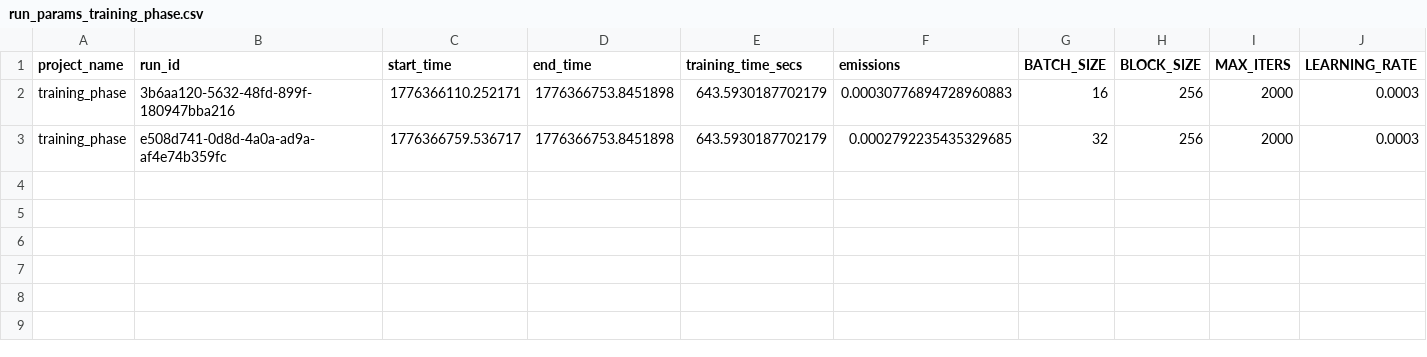
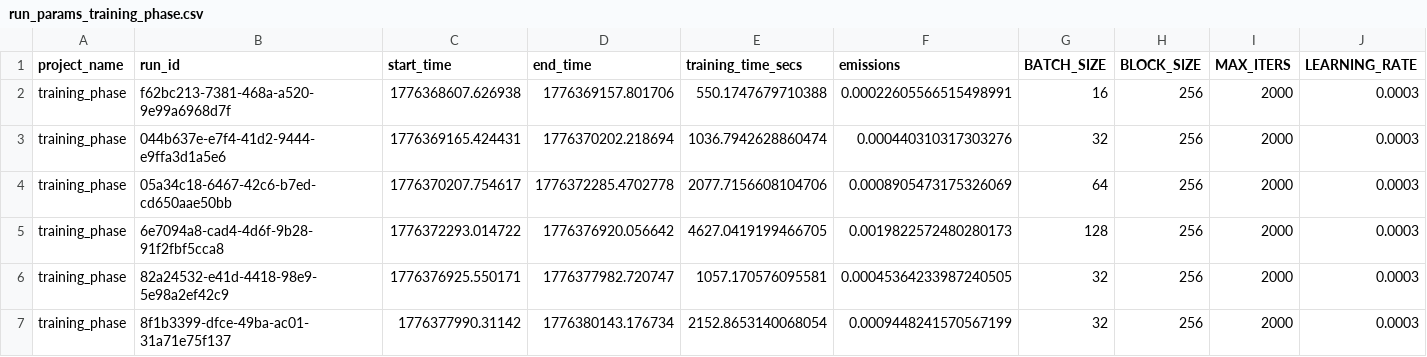
Before and after one commit to krusand/GWPinLanguageModels, a CSV file: emissions/run_params_training_phase.csv, drawn as a sheet; only a part is shown; rows hold the shown columns only; the diff names each change by its address in the sheet, - before the commit and + after, or states it on an @@ line.

```diff
--- a/emissions/run_params_training_phase.csv
+++ b/emissions/run_params_training_phase.csv
-B2 (run_id): 3b6aa120-5632-48fd-899f-180947bba216
+B2 (run_id): f62bc213-7381-468a-a520-9e99a6968d7f
-C2 (start_time): 1776366110.252171
+C2 (start_time): 1776368607.626938
-D2 (end_time): 1776366753.8451898
+D2 (end_time): 1776369157.801706
-E2 (training_time_secs): 643.5930187702179
+E2 (training_time_secs): 550.1747679710388
-F2 (emissions): 0.00030776894728960883
+F2 (emissions): 0.00022605566515498991
-B3 (run_id): e508d741-0d8d-4a0a-ad9a-af4e74b359fc
+B3 (run_id): 044b637e-e7f4-41d2-9444-e9ffa3d1a5e6
-C3 (start_time): 1776366759.536717
+C3 (start_time): 1776369165.424431
-D3 (end_time): 1776366753.8451898
+D3 (end_time): 1776370202.218694
-E3 (training_time_secs): 643.5930187702179
+E3 (training_time_secs): 1036.7942628860474
-F3 (emissions): 0.0002792235435329685
+F3 (emissions): 0.000440310317303276
+row 4: training_phase | 05a34c18-6467-42c6-b7ed-cd650aae50bb | 1776370207.754617 | 1776372285.4702778 | 2077.7156608104706 | 0.0008905473175326069 | 64 | 256 | 2000 | 0.0003
+row 5: training_phase | 6e7094a8-cad4-4d6f-9b28-91f2fbf5cca8 | 1776372293.014722 | 1776376920.056642 | 4627.0419199466705 | 0.0019822572480280173 | 128 | 256 | 2000 | 0.0003
+row 6: training_phase | 82a24532-e41d-4418-98e9-5e98a2ef42c9 | 1776376925.550171 | 1776377982.720747 | 1057.170576095581 | 0.00045364233987240505 | 32 | 256 | 2000 | 0.0003
+row 7: training_phase | 8f1b3399-dfce-49ba-ac01-31a71e75f137 | 1776377990.31142 | 1776380143.176734 | 2152.8653140068054 | 0.0009448241570567199 | 32 | 256 | 2000 | 0.0003
```
Also changed, not shown: emissions/emissions.csv, emissions/run_params_prompting_phase.csv, 1 other file.
